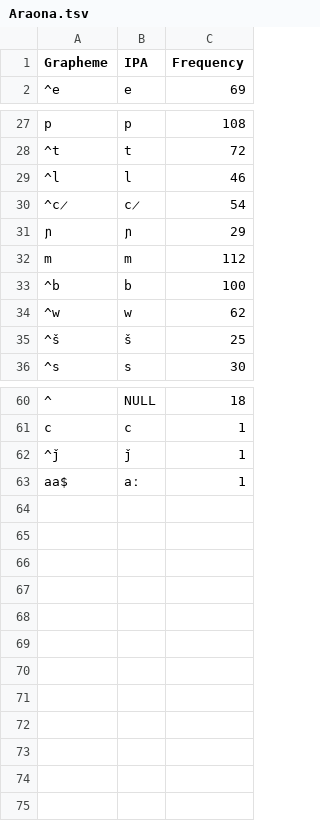
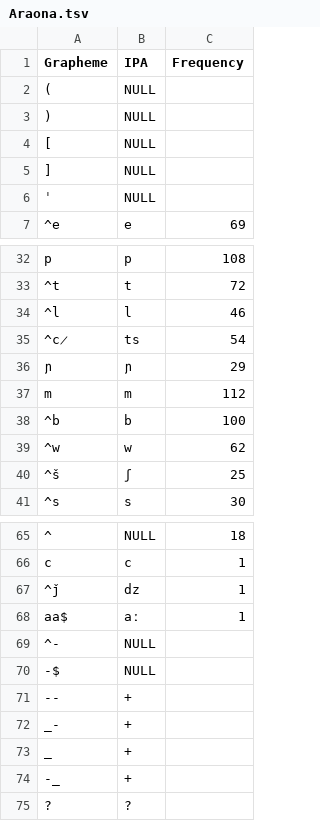
Before and after one commit to intercontinental-dictionary-series/keypano, a TSV file: etc/orthography/Araona.tsv, drawn as a sheet; only a part is shown, gaps mark what is left out; addresses are those after the commit; the diff covers the shown part only; the diff names each change by its address in the sheet, - before the commit and + after, or states it on an @@ line.

Commit message:
Aguarana and Araona orthography

```diff
--- a/etc/orthography/Araona.tsv
+++ b/etc/orthography/Araona.tsv
+row 2: ( | NULL
+row 3: ) | NULL
+row 4: [ | NULL
+row 5: ] | NULL
+row 6: ˈ | NULL
-B35 (IPA): c̷
+B35 (IPA): ts
-B40 (IPA): š
+B40 (IPA): ʃ
-B67 (IPA): ǰ
+B67 (IPA): dz
+row 69: ^- | NULL
+row 70: -$ | NULL
+row 71: -- | +
+row 72: _- | +
+row 73: _ | +
+row 74: -_ | +
+row 75: ? | ?
```
Also changed, not shown: 9 edited cells elsewhere in this file, etc/orthography/Aguaruna.tsv.
